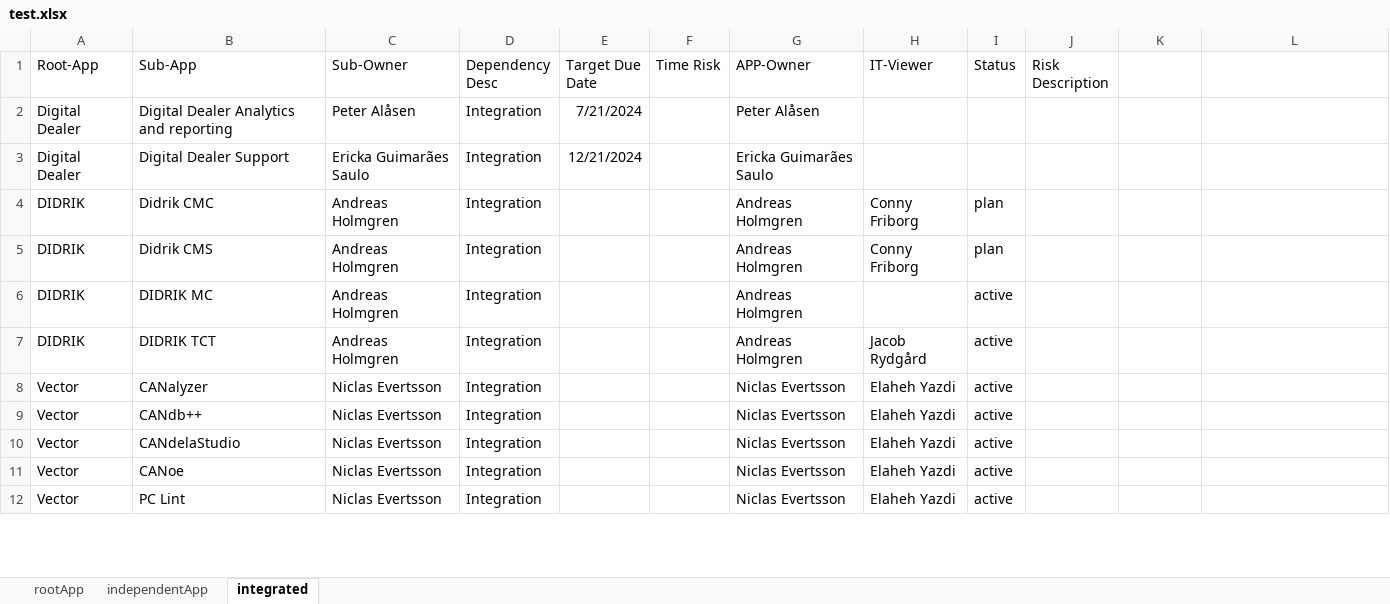
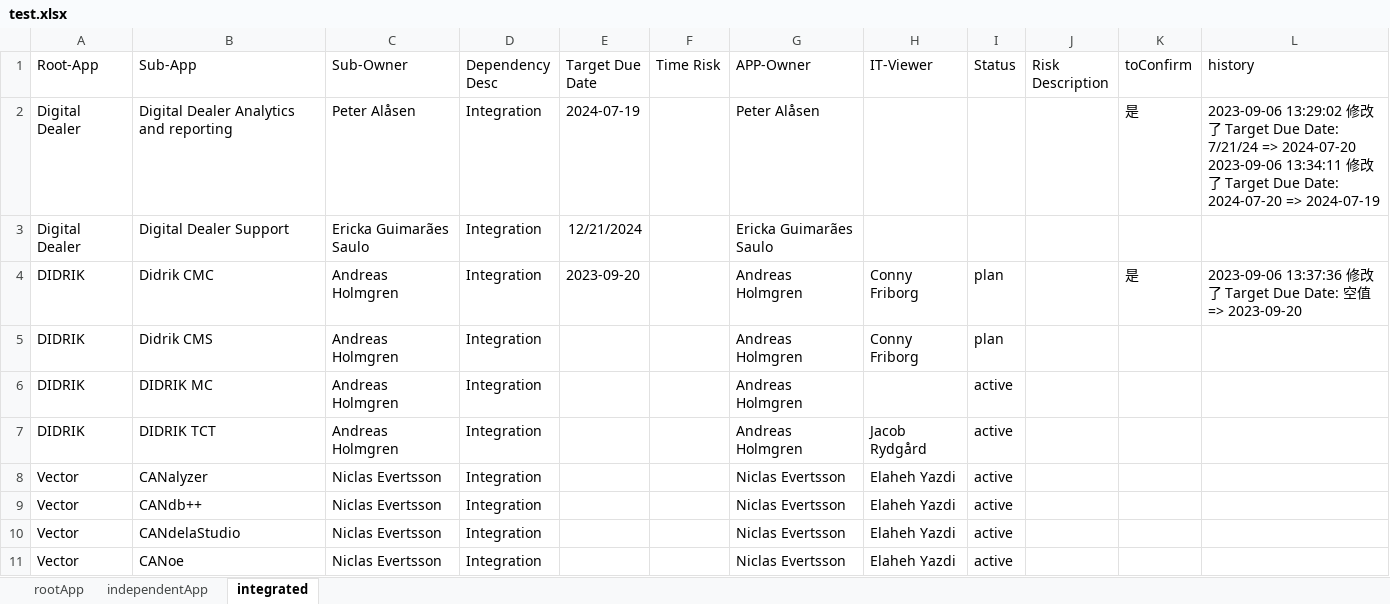
Before and after one commit to swliu920322/parse-excel, an Excel workbook: backend/src/test.xlsx, sheet integrated, drawn as a sheet; only a part is shown; the shorter side is filled out with more unchanged rows; values as stored, in another font and other column widths than the file's, no borders; ↵ is a line break in a cell; the diff names each change by its address in the sheet, - before the commit and + after, or states it on an @@ line.

```diff
--- a/backend/src/test.xlsx (sheet integrated)
+++ b/backend/src/test.xlsx (sheet integrated)
-K1: (empty)
+K1: toConfirm
-L1: (empty)
+L1: history
-E2 (Target Due Date): 7/21/2024
+E2 (Target Due Date): 2024-07-19
-K2 (toConfirm): (empty)
+K2 (toConfirm): 是
-L2 (history): (empty)
+L2 (history): 2023-09-06 13:29:02 修改了 Target Due Date: 7/21/24 => 2024-07-20 ↵ 2023-09-06 13:34:11 修改了 Target Due Date: 2024-07-20 => 2024-07-19
-E4 (Target Due Date): (empty)
+E4 (Target Due Date): 2023-09-20
-K4 (toConfirm): (empty)
+K4 (toConfirm): 是
-L4 (history): (empty)
+L4 (history): 2023-09-06 13:37:36 修改了 Target Due Date: 空值 => 2023-09-20
```
Also changed, not shown: sheet rootApp, 2 other files.
